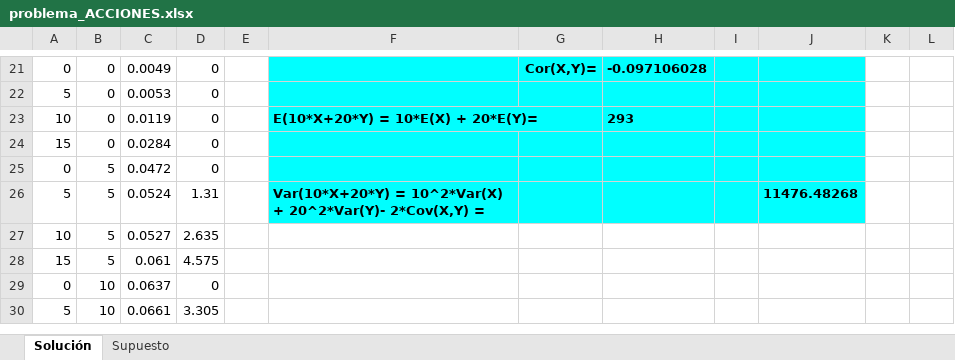
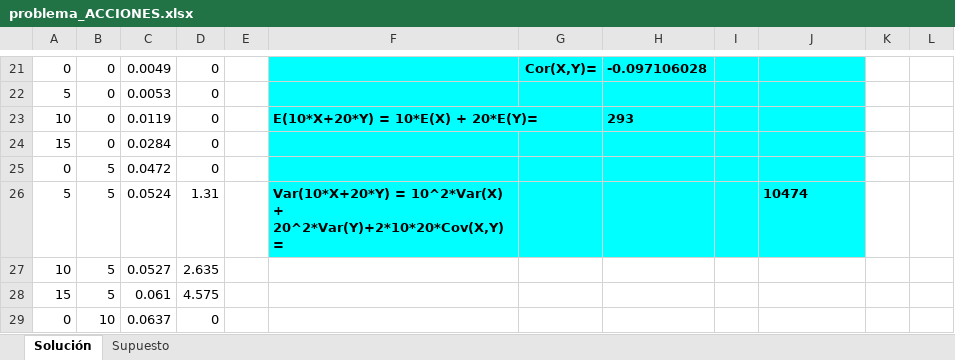
Before and after one commit to joanby/pe4b, an Excel workbook: Problemas/V.A. Discreta bidimensionales/problema_ACCIONES.xlsx, sheet Solución, drawn as a sheet; only a part is shown, gaps mark what is left out; the shorter side is filled out with more unchanged rows; values as stored, in another font and other column widths than the file's, no borders; charts and pictures not drawn; the diff names each change by its address in the sheet, - before the commit and + after, or states it on an @@ line.

Commit message:
Corregido error tarea 9 apartado d suma de varianzas.

```diff
--- a/Problemas/V.A. Discreta bidimensionales/problema_ACCIONES.xlsx (sheet Solución)
+++ b/Problemas/V.A. Discreta bidimensionales/problema_ACCIONES.xlsx (sheet Solución)
-F26: …10^2*Var(X) + 20^2*Var(Y)- 2*Cov(X,Y) =
+F26: …10^2*Var(X) + 20^2*Var(Y)+2*10*20*Cov(X,Y) =
-J26: 11476.48268
+J26: 10474
```
Also changed, not shown: charts or pictures.
